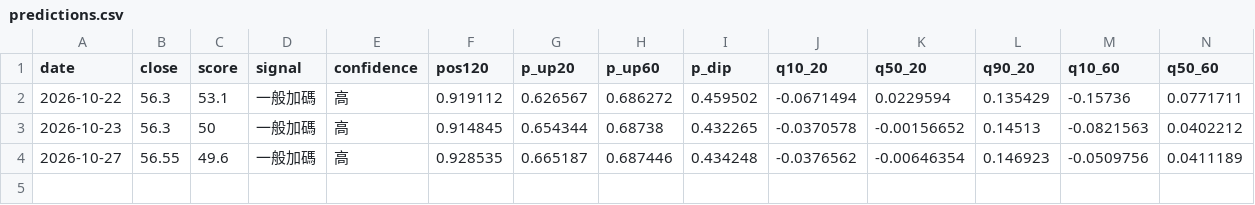
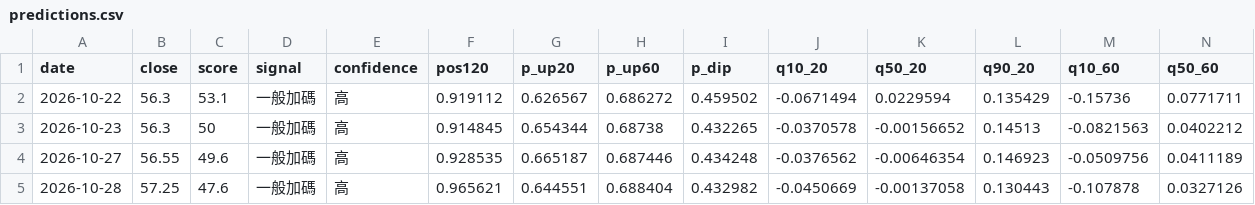
Before and after one commit to SimonNien2004/Stock0056, a CSV file: data/predictions.csv, drawn as a sheet; only a part is shown; rows hold the shown columns only; the diff names each change by its address in the sheet, - before the commit and + after, or states it on an @@ line.

```diff
--- a/data/predictions.csv
+++ b/data/predictions.csv
+row 5: 2026-10-28 | 57.25 | 47.6 | 一般加碼 | 高 | 0.965621 | 0.644551 | 0.688404 | 0.432982 | -0.0450669 | -0.00137058 | 0.130443 | -0.107878 | 0.0327126
```
Also changed, not shown: data/raw/inst.csv, data/raw/price.csv, 6 other files.
